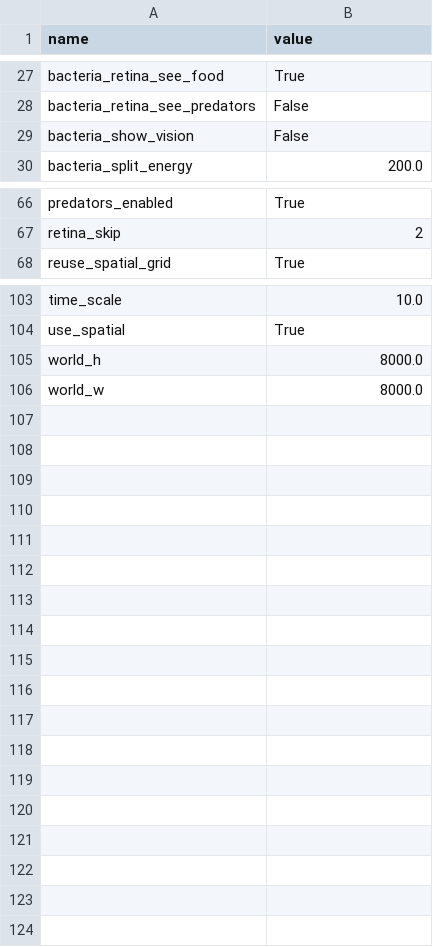
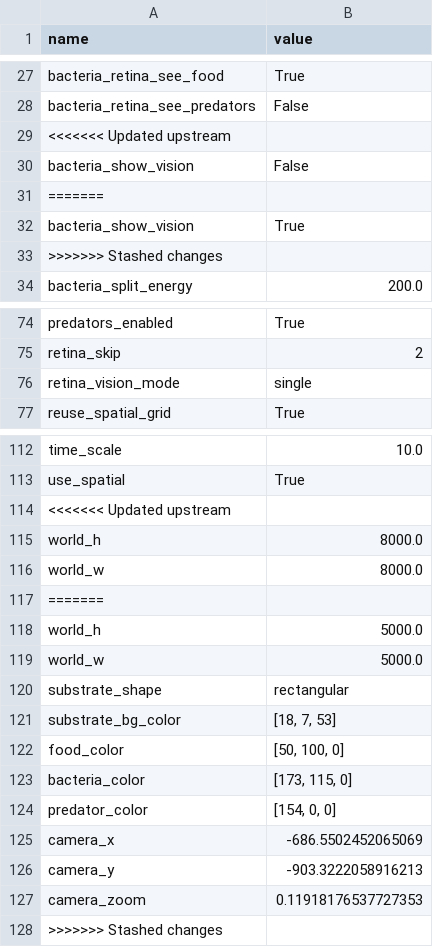
Before and after one commit to alexsandromfas/agentbiosim, a CSV file: sim/ui_params.csv, drawn as a sheet; only a part is shown, gaps mark what is left out; the diff covers the shown part only.

Commit message:
visao_fullbody
criado um novo tipo de visão que não ativa apenas uma retina por objeto, mas sim todas as retinas que enxergam o corpo.

```diff
--- a/sim/ui_params.csv
+++ b/sim/ui_params.csv
@@ -28,3 +28,7 @@ bacteria_retina_see_food,True
 bacteria_retina_see_predators,False
+<<<<<<< Updated upstream
 bacteria_show_vision,False
+=======
+bacteria_show_vision,True
+>>>>>>> Stashed changes
 bacteria_split_energy,200.0
@@ -67,2 +75,3 @@ predators_enabled,True
 retina_skip,2
+retina_vision_mode,single
 reuse_spatial_grid,True
@@ -104,3 +113,16 @@ time_scale,10.0
 use_spatial,True
+<<<<<<< Updated upstream
 world_h,8000.0
 world_w,8000.0
+=======
+world_h,5000.0
+world_w,5000.0
+substrate_shape,rectangular
+substrate_bg_color,"[18, 7, 53]"
+food_color,"[50, 100, 0]"
+bacteria_color,"[173, 115, 0]"
+predator_color,"[154, 0, 0]"
+camera_x,-686.5502452065069
+camera_y,-903.3222058916213
+camera_zoom,0.11918176537727353
+>>>>>>> Stashed changes
```
Also changed, not shown: 4 added rows and 1 edited cell elsewhere in this file, 21 other files.
